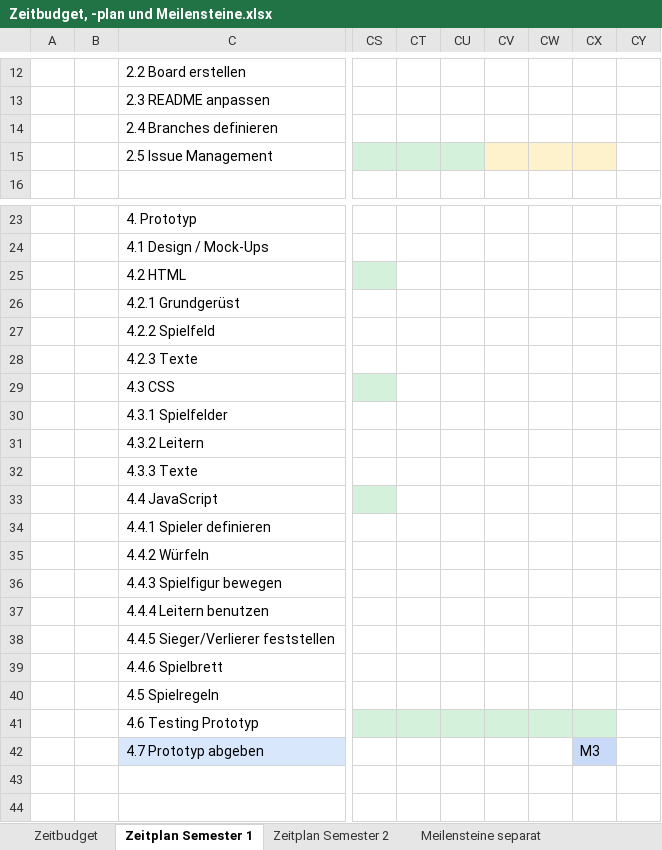
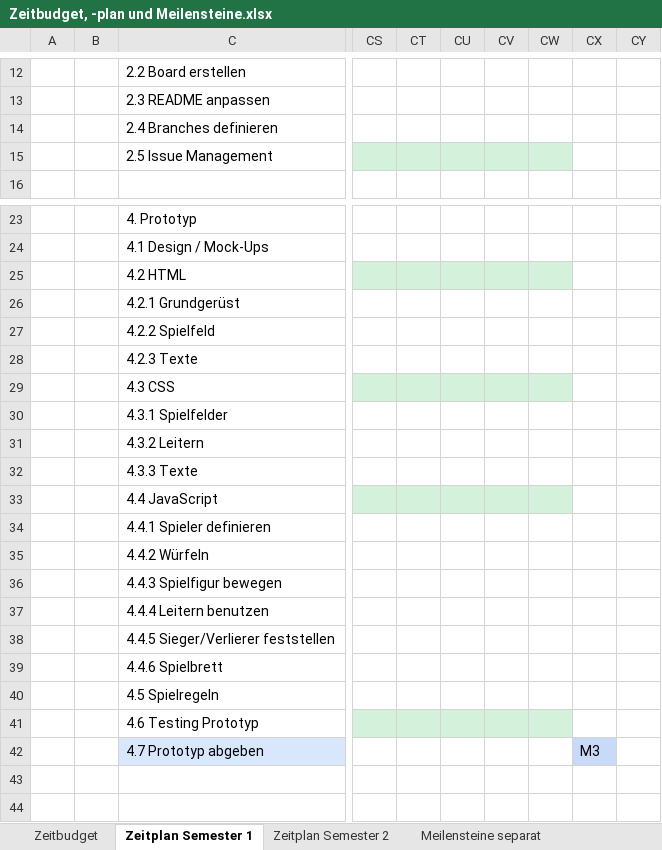
Before and after one commit to anna-staub/leiterlispiel, an Excel workbook: documents/Zeitbudget, -plan und Meilensteine.xlsx, sheet Zeitplan Semester 1, drawn as a sheet; only a part is shown, gaps mark what is left out; values as stored, in another font and other column widths than the file's, no borders; conditional formats not drawn; the diff names each change by its address in the sheet, - before the commit and + after, or states it on an @@ line.

Commit message:
update Zeitbudget und Zeitplan

```diff
--- a/documents/Zeitbudget, -plan und Meilensteine.xlsx (sheet Zeitplan Semester 1)
+++ b/documents/Zeitbudget, -plan und Meilensteine.xlsx (sheet Zeitplan Semester 1)
-CV15:CW15 fill: #FEF2CD
+CV15:CW15 fill: #D3F1DB
-CX15 fill: #FEF2CD
+CX15 fill: none
-CT25:CW25 fill: none
+CT25:CW25 fill: #D3F1DB
-CT29:CW29 fill: none
+CT29:CW29 fill: #D3F1DB
-CT33:CW33 fill: none
+CT33:CW33 fill: #D3F1DB
-CX41 fill: #D3F1DB
+CX41 fill: none
```
Also changed, not shown: sheet Zeitbudget.
